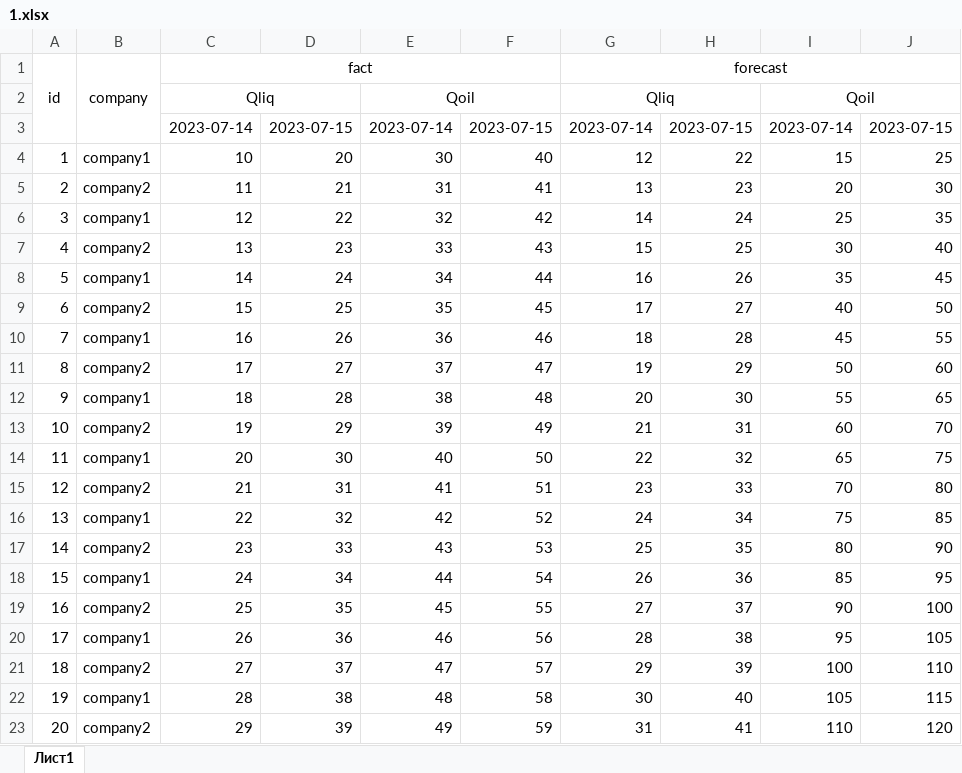
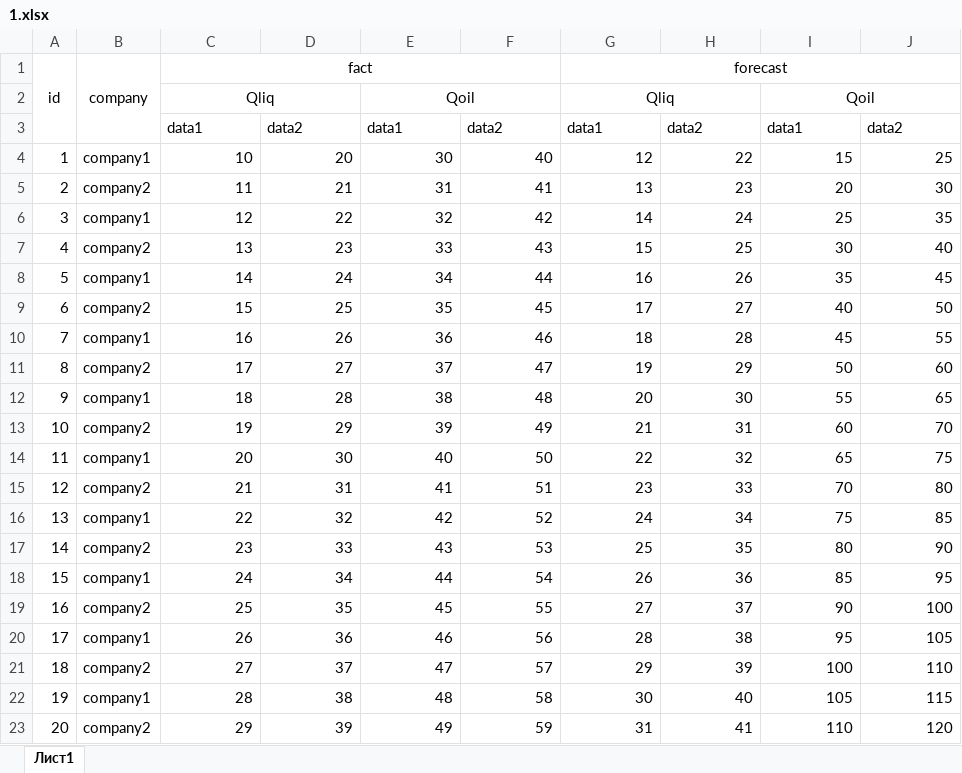
Before and after one commit to ollko/URSiP, an Excel workbook: row_data/1.xlsx, sheet Лист1, drawn as a sheet; values as stored, in another font and other column widths than the file's, no borders; removed rows and columns are numbered as before the commit, all else as after; the diff names each change by its address in the sheet, - before the commit and + after, or states it on an @@ line.

```diff
--- a/row_data/1.xlsx (sheet Лист1)
+++ b/row_data/1.xlsx (sheet Лист1)
-row 3:  |  | 2023-07-14 | 2023-07-15 | 2023-07-14 | 2023-07-15 | 2023-07-14 | 2023-07-15 | 2023-07-14 | 2023-07-15
+row 3:  |  | data1 | data2 | data1 | data2 | data1 | data2 | data1 | data2
```
Also changed, not shown: 9 other files.
